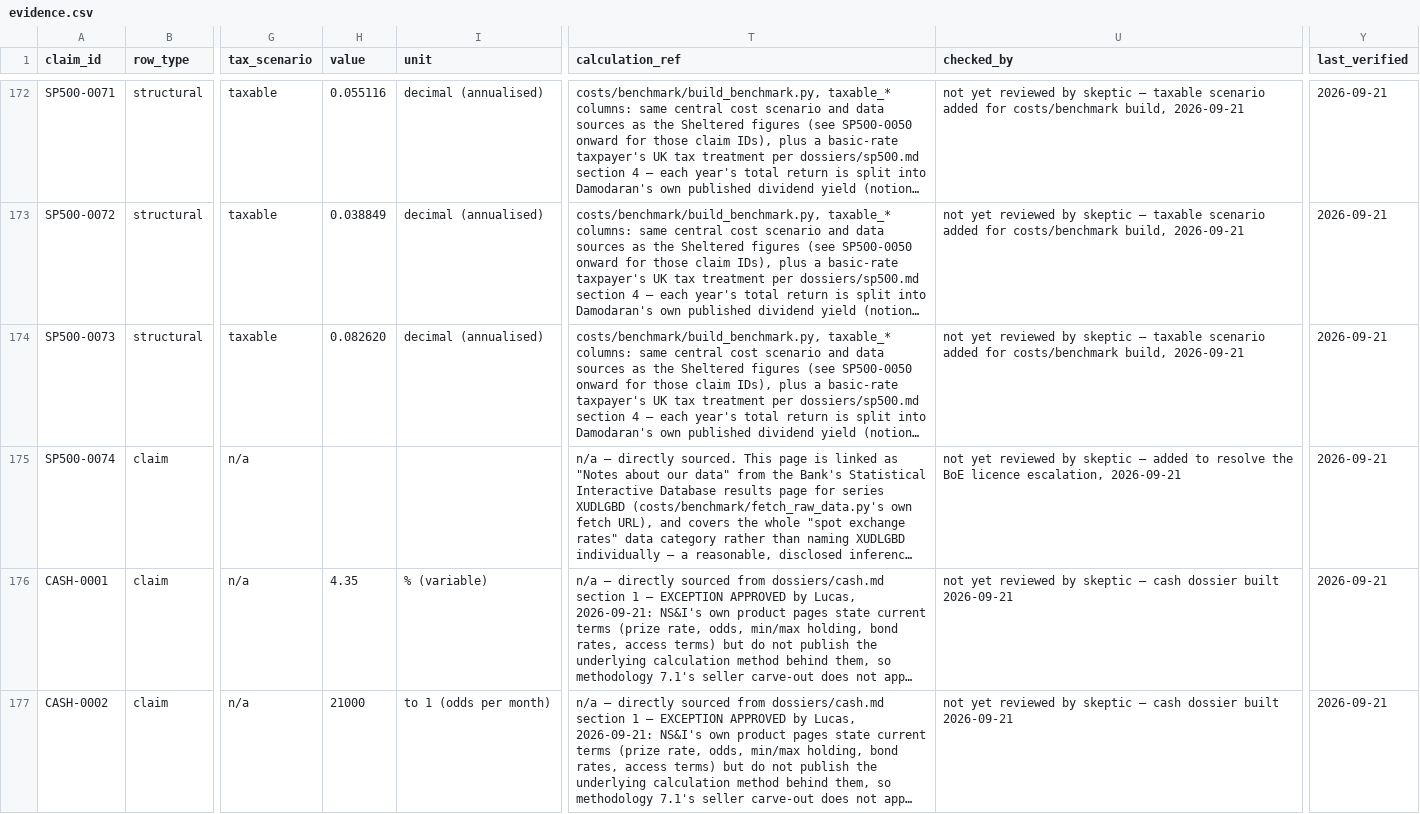
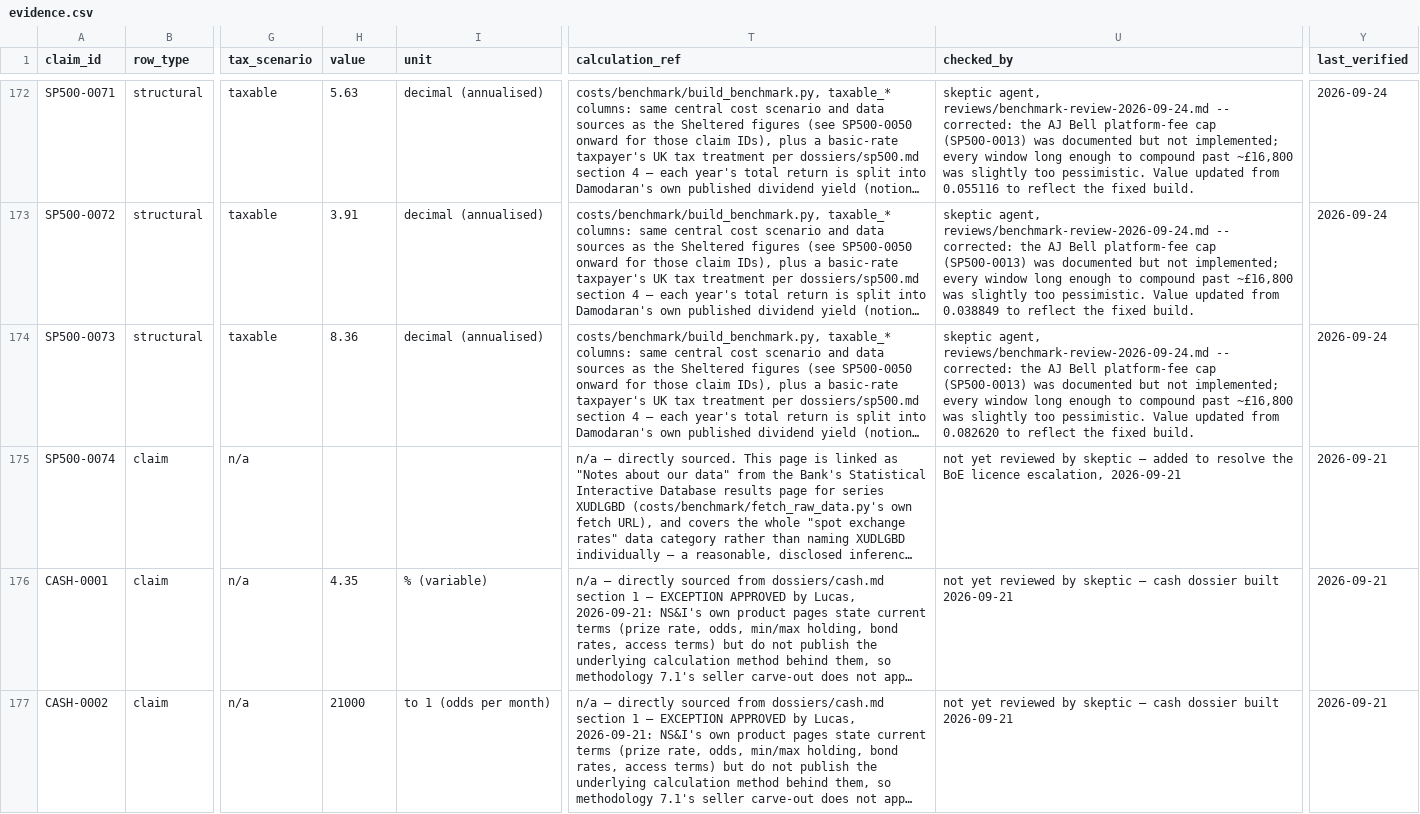
Before and after one commit to lucas13dutton/the-investor-brain, a CSV file: data/evidence/evidence.csv, drawn as a sheet; only a part is shown, gaps mark what is left out; long unchanged cells end in …; the diff covers the shown part only; the diff names each change by its address in the sheet, - before the commit and + after, or states it on an @@ line.

```diff
--- a/data/evidence/evidence.csv
+++ b/data/evidence/evidence.csv
-H172 (value): 0.055116
+H172 (value): 5.63
-U172 (checked_by): not yet reviewed by skeptic — taxable scenario added for costs/benchmark build, 2026-09-21
+U172 (checked_by): skeptic agent, reviews/benchmark-review-2026-09-24.md -- corrected: the AJ Bell platform-fee cap (SP500-0013) was documented but not implemented; every window long enough to compound past ~£16,800 was slightly too pessimistic. Value updated from 0.055116 to reflect the fixed build.
-Y172:Y174 (last_verified): 2026-09-21
+Y172:Y174 (last_verified): 2026-09-24
-H173 (value): 0.038849
+H173 (value): 3.91
-U173 (checked_by): not yet reviewed by skeptic — taxable scenario added for costs/benchmark build, 2026-09-21
+U173 (checked_by): skeptic agent, reviews/benchmark-review-2026-09-24.md -- corrected: the AJ Bell platform-fee cap (SP500-0013) was documented but not implemented; every window long enough to compound past ~£16,800 was slightly too pessimistic. Value updated from 0.038849 to reflect the fixed build.
-H174 (value): 0.082620
+H174 (value): 8.36
-U174 (checked_by): not yet reviewed by skeptic — taxable scenario added for costs/benchmark build, 2026-09-21
+U174 (checked_by): skeptic agent, reviews/benchmark-review-2026-09-24.md -- corrected: the AJ Bell platform-fee cap (SP500-0013) was documented but not implemented; every window long enough to compound past ~£16,800 was slightly too pessimistic. Value updated from 0.082620 to reflect the fixed build.
```
Also changed, not shown: 45 edited cells elsewhere in this file, costs/benchmark/results.csv, costs/benchmark/summary.csv, 3 other files.
